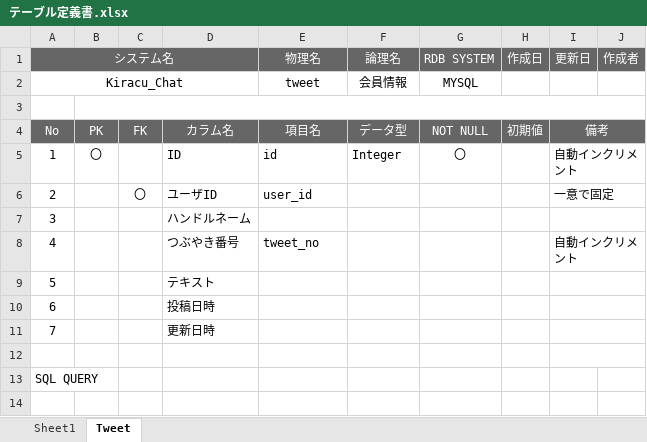
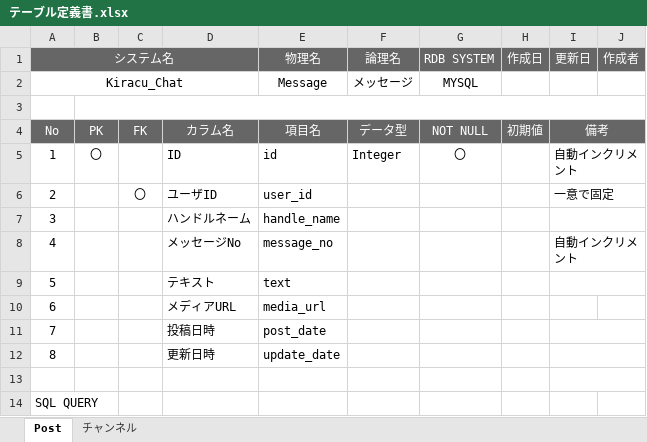
Before and after one commit to kminamiurawa24/KiracuChat, an Excel workbook: 01_ドキュメント/テーブル定義書.xlsx, sheet Post, drawn as a sheet; values as stored, in another font and other column widths than the file's, no borders; removed rows and columns are numbered as before the commit, all else as after; the diff names each change by its address in the sheet, - before the commit and + after, or states it on an @@ line.

```diff
--- a/01_ドキュメント/テーブル定義書.xlsx (sheet Post)
+++ b/01_ドキュメント/テーブル定義書.xlsx (sheet Post)
-sheet tab: Tweet
+sheet tab: Post
-sheet tab: Sheet1
+sheet tab: チャンネル
-row 2: Kiracu_Chat |  |  |  | tweet | 会員情報 | MYSQL
+row 2: Kiracu_Chat |  |  |  | Message | メッセージ | MYSQL
-E7 (物理名): (empty)
+E7 (物理名): handle_name
-row 8: 4 |  |  | つぶやき番号 | tweet_no |  |  |  | 自動インクリメント
-row 9: 5 |  |  | テキスト
-row 10: 6 |  |  | 投稿日時
-row 11: 7 |  |  | 更新日時
+row 8: 4 |  |  | メッセージNo | message_no |  |  |  | 自動インクリメント
+row 9: 5 |  |  | テキスト | text
+row 10: 6 |  |  | メディアURL | media_url
+row 11: 7 |  |  | 投稿日時 | post_date
+row 12: 8 |  |  | 更新日時 | update_date
```
